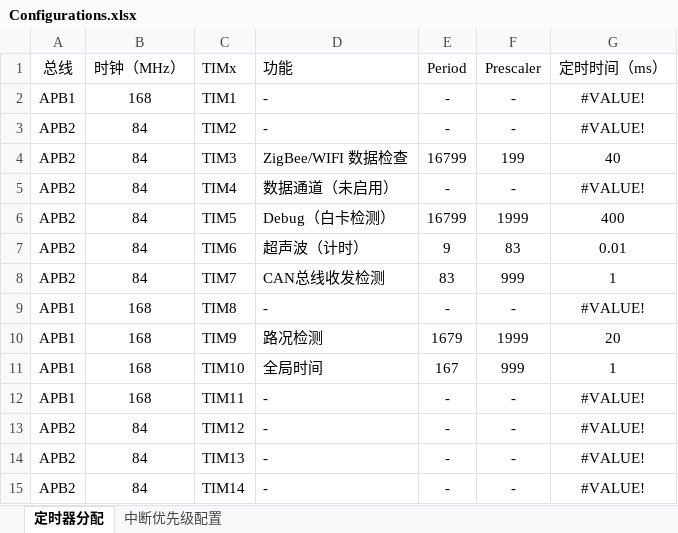
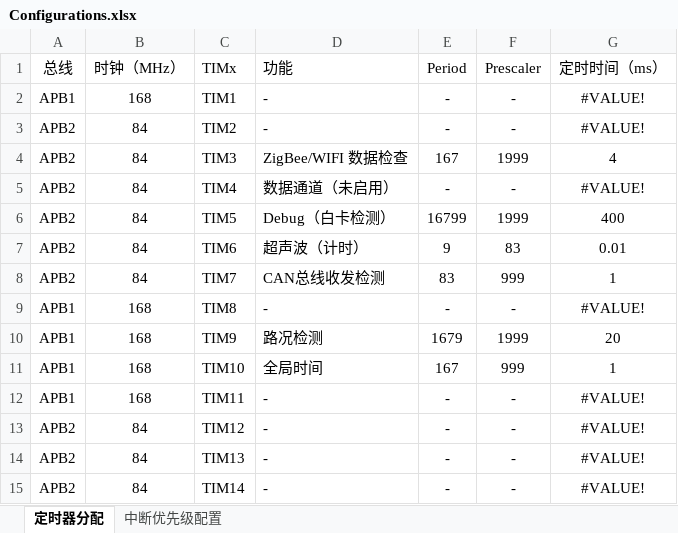
Before and after one commit to gjs990825/Embedded_Car, an Excel workbook: Doc/Configurations.xlsx, sheet 定时器分配, drawn as a sheet; values as stored, in another font and other column widths than the file's, no borders; the diff names each change by its address in the sheet, - before the commit and + after, or states it on an @@ line.

```diff
--- a/Doc/Configurations.xlsx (sheet 定时器分配)
+++ b/Doc/Configurations.xlsx (sheet 定时器分配)
-E4 (Period): 16799
+E4 (Period): 167
-F4 (Prescaler): 199
+F4 (Prescaler): 1999
-G4 (定时时间（ms）): 40
+G4 (定时时间（ms）): 4
```
Also changed, not shown: 2 other files.
